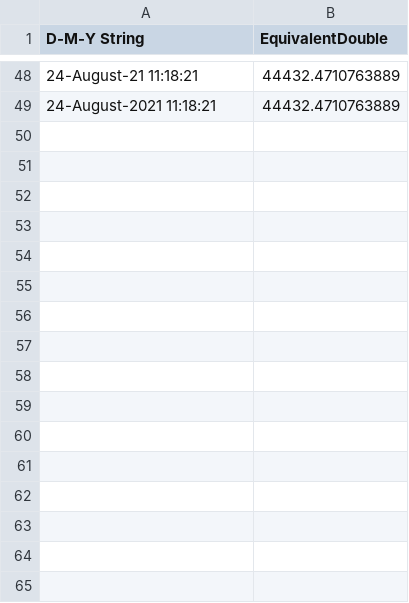
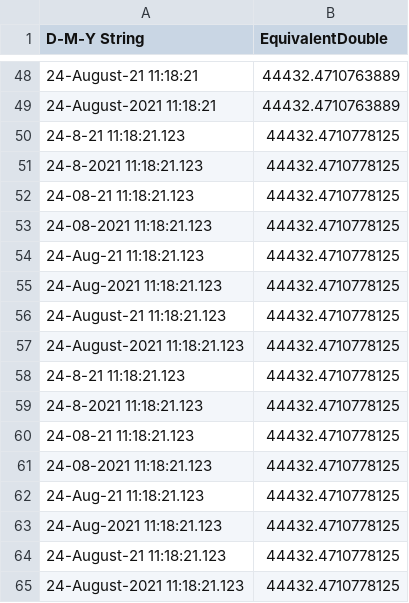
Before and after one commit to PGS62/VBA-CSV, a CSV file: testfiles/test_good_D-M-Y.csv, drawn as a sheet; only a part is shown, gaps mark what is left out; the diff names each change by its address in the sheet, - before the commit and + after, or states it on an @@ line.

Commit message:
Added Tests for datetimes with fractional seconds

```diff
--- a/testfiles/test_good_D-M-Y.csv
+++ b/testfiles/test_good_D-M-Y.csv
+row 50: 24-8-21 11:18:21.123 | 44432.4710778125
+row 51: 24-8-2021 11:18:21.123 | 44432.4710778125
+row 52: 24-08-21 11:18:21.123 | 44432.4710778125
+row 53: 24-08-2021 11:18:21.123 | 44432.4710778125
+row 54: 24-Aug-21 11:18:21.123 | 44432.4710778125
+row 55: 24-Aug-2021 11:18:21.123 | 44432.4710778125
+row 56: 24-August-21 11:18:21.123 | 44432.4710778125
+row 57: 24-August-2021 11:18:21.123 | 44432.4710778125
+row 58: 24-8-21 11:18:21.123 | 44432.4710778125
+row 59: 24-8-2021 11:18:21.123 | 44432.4710778125
+row 60: 24-08-21 11:18:21.123 | 44432.4710778125
+row 61: 24-08-2021 11:18:21.123 | 44432.4710778125
+row 62: 24-Aug-21 11:18:21.123 | 44432.4710778125
+row 63: 24-Aug-2021 11:18:21.123 | 44432.4710778125
+row 64: 24-August-21 11:18:21.123 | 44432.4710778125
+row 65: 24-August-2021 11:18:21.123 | 44432.4710778125
```
Also changed, not shown: testfiles/test_good_M-D-Y.csv, testfiles/test_good_Y-M-D.csv, 30 other files.
